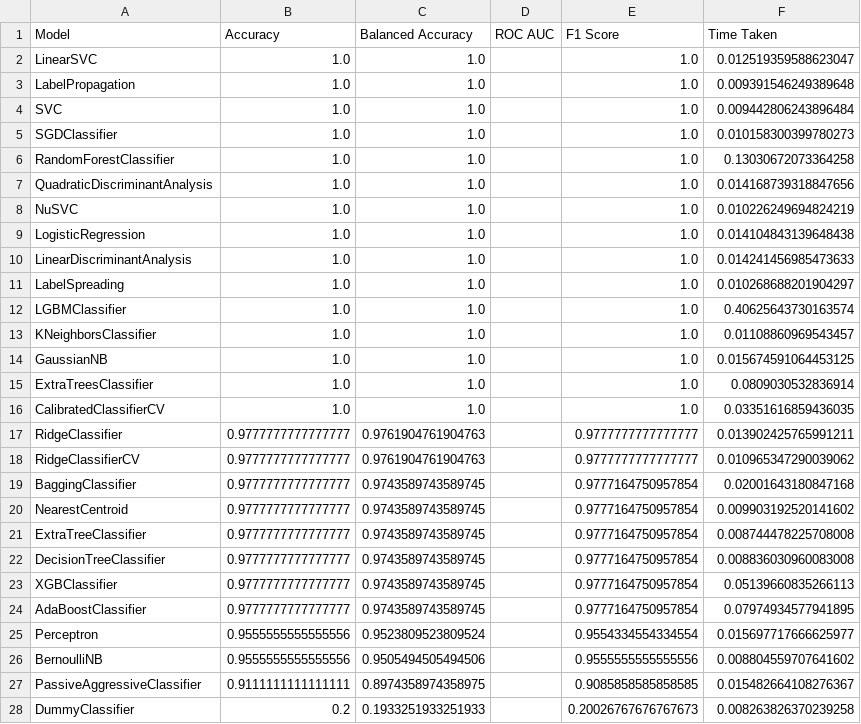
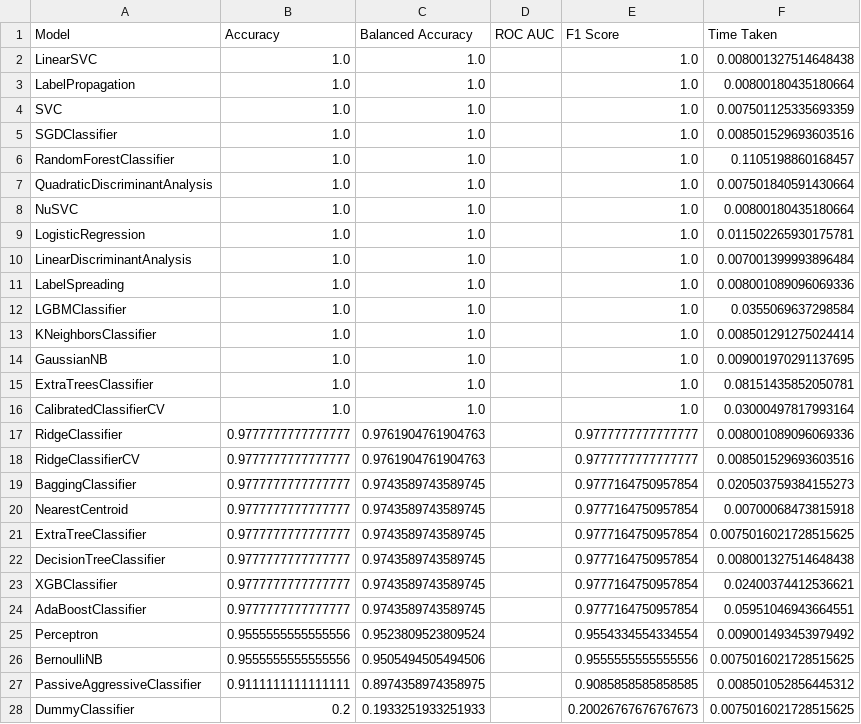
Before and after one commit to Sanjjushri/Instinctive-Data-Analysis-in-ML, a CSV file: lazypredict-orignal-datasets/test.csv, drawn as a sheet.

```diff
--- a/lazypredict-orignal-datasets/test.csv
+++ b/lazypredict-orignal-datasets/test.csv
@@ -1,28 +1,28 @@
 Model,Accuracy,Balanced Accuracy,ROC AUC,F1 Score,Time Taken
-LinearSVC,1.0,1.0,,1.0,0.012519359588623047
-LabelPropagation,1.0,1.0,,1.0,0.009391546249389648
-SVC,1.0,1.0,,1.0,0.009442806243896484
-SGDClassifier,1.0,1.0,,1.0,0.010158300399780273
-RandomForestClassifier,1.0,1.0,,1.0,0.13030672073364258
-QuadraticDiscriminantAnalysis,1.0,1.0,,1.0,0.014168739318847656
-NuSVC,1.0,1.0,,1.0,0.010226249694824219
-LogisticRegression,1.0,1.0,,1.0,0.014104843139648438
-LinearDiscriminantAnalysis,1.0,1.0,,1.0,0.014241456985473633
-LabelSpreading,1.0,1.0,,1.0,0.010268688201904297
-LGBMClassifier,1.0,1.0,,1.0,0.40625643730163574
-KNeighborsClassifier,1.0,1.0,,1.0,0.01108860969543457
-GaussianNB,1.0,1.0,,1.0,0.015674591064453125
-ExtraTreesClassifier,1.0,1.0,,1.0,0.0809030532836914
-CalibratedClassifierCV,1.0,1.0,,1.0,0.03351616859436035
-RidgeClassifier,0.9777777777777777,0.9761904761904763,,0.9777777777777777,0.013902425765991211
-RidgeClassifierCV,0.9777777777777777,0.9761904761904763,,0.9777777777777777,0.010965347290039062
-BaggingClassifier,0.9777777777777777,0.9743589743589745,,0.9777164750957854,0.02001643180847168
-NearestCentroid,0.9777777777777777,0.9743589743589745,,0.9777164750957854,0.009903192520141602
-ExtraTreeClassifier,0.9777777777777777,0.9743589743589745,,0.9777164750957854,0.008744478225708008
-DecisionTreeClassifier,0.9777777777777777,0.9743589743589745,,0.9777164750957854,0.008836030960083008
-XGBClassifier,0.9777777777777777,0.9743589743589745,,0.9777164750957854,0.05139660835266113
-AdaBoostClassifier,0.9777777777777777,0.9743589743589745,,0.9777164750957854,0.07974934577941895
-Perceptron,0.9555555555555556,0.9523809523809524,,0.9554334554334554,0.015697717666625977
-BernoulliNB,0.9555555555555556,0.9505494505494506,,0.9555555555555556,0.008804559707641602
-PassiveAggressiveClassifier,0.9111111111111111,0.8974358974358975,,0.9085858585858585,0.015482664108276367
-DummyClassifier,0.2,0.1933251933251933,,0.20026767676767673,0.008263826370239258
+LinearSVC,1.0,1.0,,1.0,0.008001327514648438
+LabelPropagation,1.0,1.0,,1.0,0.00800180435180664
+SVC,1.0,1.0,,1.0,0.007501125335693359
+SGDClassifier,1.0,1.0,,1.0,0.008501529693603516
+RandomForestClassifier,1.0,1.0,,1.0,0.1105198860168457
+QuadraticDiscriminantAnalysis,1.0,1.0,,1.0,0.007501840591430664
+NuSVC,1.0,1.0,,1.0,0.00800180435180664
+LogisticRegression,1.0,1.0,,1.0,0.011502265930175781
+LinearDiscriminantAnalysis,1.0,1.0,,1.0,0.007001399993896484
+LabelSpreading,1.0,1.0,,1.0,0.008001089096069336
+LGBMClassifier,1.0,1.0,,1.0,0.0355069637298584
+KNeighborsClassifier,1.0,1.0,,1.0,0.008501291275024414
+GaussianNB,1.0,1.0,,1.0,0.009001970291137695
+ExtraTreesClassifier,1.0,1.0,,1.0,0.08151435852050781
+CalibratedClassifierCV,1.0,1.0,,1.0,0.03000497817993164
+RidgeClassifier,0.9777777777777777,0.9761904761904763,,0.9777777777777777,0.008001089096069336
+RidgeClassifierCV,0.9777777777777777,0.9761904761904763,,0.9777777777777777,0.008501529693603516
+BaggingClassifier,0.9777777777777777,0.9743589743589745,,0.9777164750957854,0.020503759384155273
+NearestCentroid,0.9777777777777777,0.9743589743589745,,0.9777164750957854,0.00700068473815918
+ExtraTreeClassifier,0.9777777777777777,0.9743589743589745,,0.9777164750957854,0.0075016021728515625
+DecisionTreeClassifier,0.9777777777777777,0.9743589743589745,,0.9777164750957854,0.008001327514648438
+XGBClassifier,0.9777777777777777,0.9743589743589745,,0.9777164750957854,0.02400374412536621
+AdaBoostClassifier,0.9777777777777777,0.9743589743589745,,0.9777164750957854,0.05951046943664551
+Perceptron,0.9555555555555556,0.9523809523809524,,0.9554334554334554,0.009001493453979492
+BernoulliNB,0.9555555555555556,0.9505494505494506,,0.9555555555555556,0.0075016021728515625
+PassiveAggressiveClassifier,0.9111111111111111,0.8974358974358975,,0.9085858585858585,0.008501052856445312
+DummyClassifier,0.2,0.1933251933251933,,0.20026767676767673,0.0075016021728515625
```
Also changed, not shown: 2 other files.
